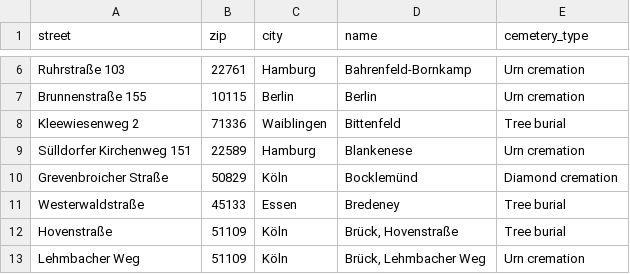
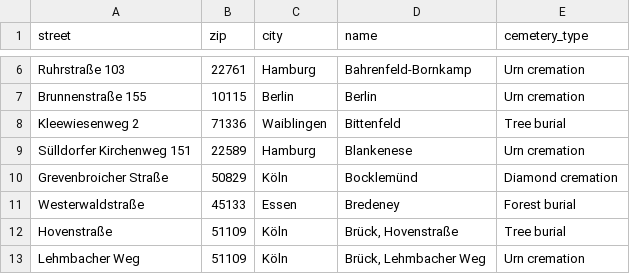
Before and after one commit to buggiplace/LW_last_journey, a CSV file: db/address_seed5.csv, drawn as a sheet; only a part is shown, gaps mark what is left out.

Commit message:
solved issues with the markers and selection of non-existing types

```diff
--- a/db/address_seed5.csv
+++ b/db/address_seed5.csv
@@ -10,3 +10,3 @@ street,zip,city,name,cemetery_type,
 "Grevenbroicher Straße","50829","Köln","Bocklemünd","Diamond cremation"
-"Westerwaldstraße","45133","Essen","Bredeney","Tree burial"
+"Westerwaldstraße","45133","Essen","Bredeney","Forest burial"
 "Hovenstraße","51109","Köln","Brück, Hovenstraße","Tree burial"
```
Also changed, not shown: 3 other files.
